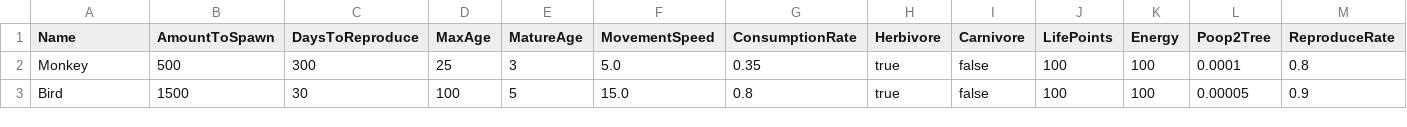
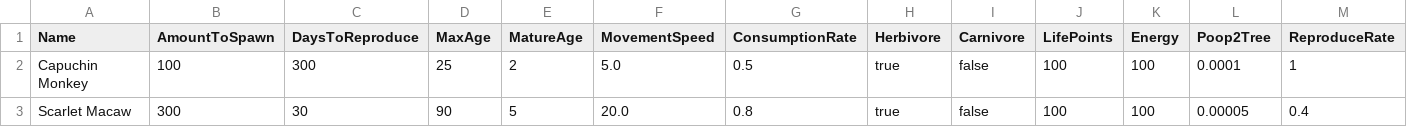
Before and after one commit to davycheng123/AmazonRainforestWithAI, a CSV file: TreeModel/Resources/animalType.csv, drawn as a sheet.

Commit message:
update animals.csv
Former-commit-id: 160bd38b7ce15670492abdd4eb1ba889e90b1399

```diff
--- a/TreeModel/Resources/animalType.csv
+++ b/TreeModel/Resources/animalType.csv
@@ -1,3 +1,3 @@
 Name;AmountToSpawn;DaysToReproduce;MaxAge;MatureAge;MovementSpeed;ConsumptionRate;Herbivore;Carnivore;LifePoints;Energy;Poop2Tree;ReproduceRate
-Monkey;500;300;25;3;5.0;0.35;true;false;100;100;0.0001;0.8
-Bird;1500;30;100;5;15.0;0.8;true;false;100;100;0.00005;0.9
+Capuchin Monkey;100;300;25;2;5.0;0.5;true;false;100;100;0.0001;1
+Scarlet Macaw;300;30;90;5;20.0;0.8;true;false;100;100;0.00005;0.4
```
